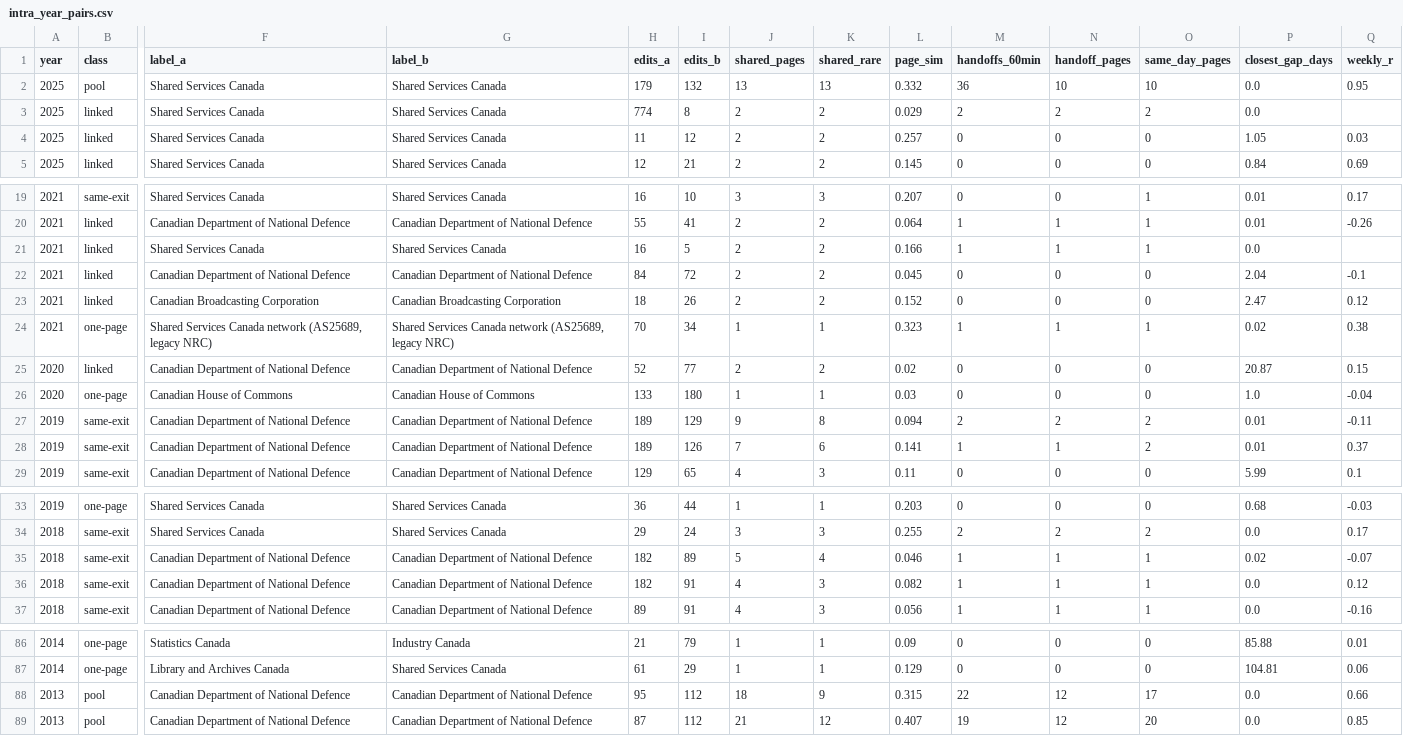
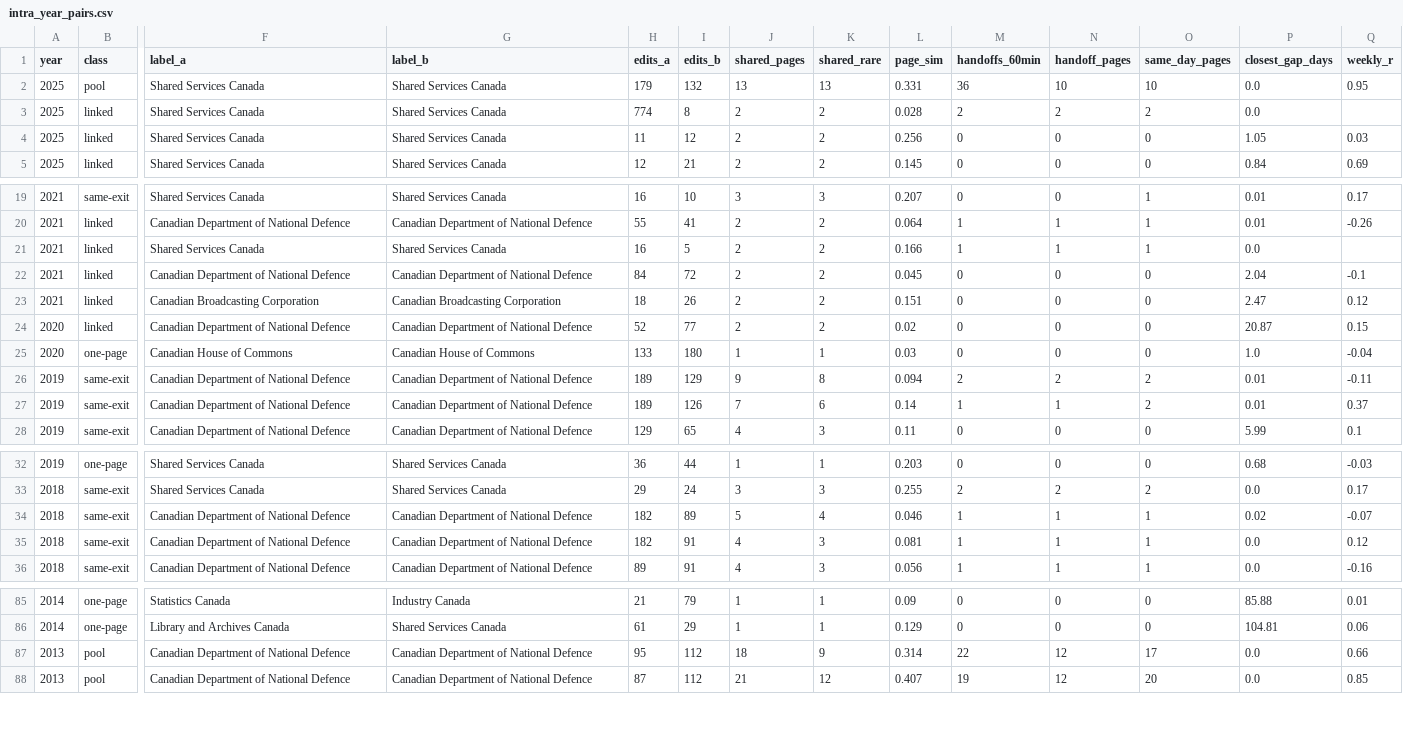
Before and after one commit to Prime-Rogue-Inc-Corporate/wikisscbot, a CSV file: research/clusters/intra_year_pairs.csv, drawn as a sheet; only a part is shown, gaps mark what is left out; removed rows and columns are numbered as before the commit, all else as after; rows hold the shown columns only; the diff names each change by its address in the sheet, - before the commit and + after, or states it on an @@ line.

```diff
--- a/research/clusters/intra_year_pairs.csv
+++ b/research/clusters/intra_year_pairs.csv
-L2 (page_sim): 0.332
+L2 (page_sim): 0.331
-L3 (page_sim): 0.029
+L3 (page_sim): 0.028
-L4 (page_sim): 0.257
+L4 (page_sim): 0.256
-L23 (page_sim): 0.152
+L23 (page_sim): 0.151
-row 24: 2021 | one-page | Shared Services Canada network (AS25689, legacy NRC) | Shared Services Canada network (AS25689, legacy NRC) | 70 | 34 | 1 | 1 | 0.323 | 1 | 1 | 1 | 0.02 | 0.38
-L27 (page_sim): 0.141
+L27 (page_sim): 0.14
-L35 (page_sim): 0.082
+L35 (page_sim): 0.081
-L87 (page_sim): 0.315
+L87 (page_sim): 0.314
```
Also changed, not shown: research/clusters/cross_address_groups.csv, 12 other files.
